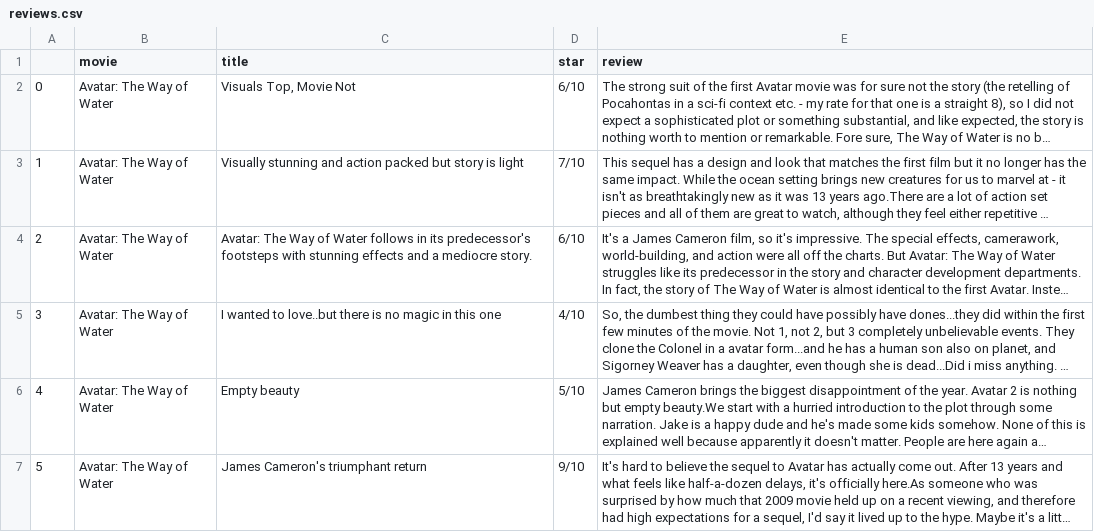
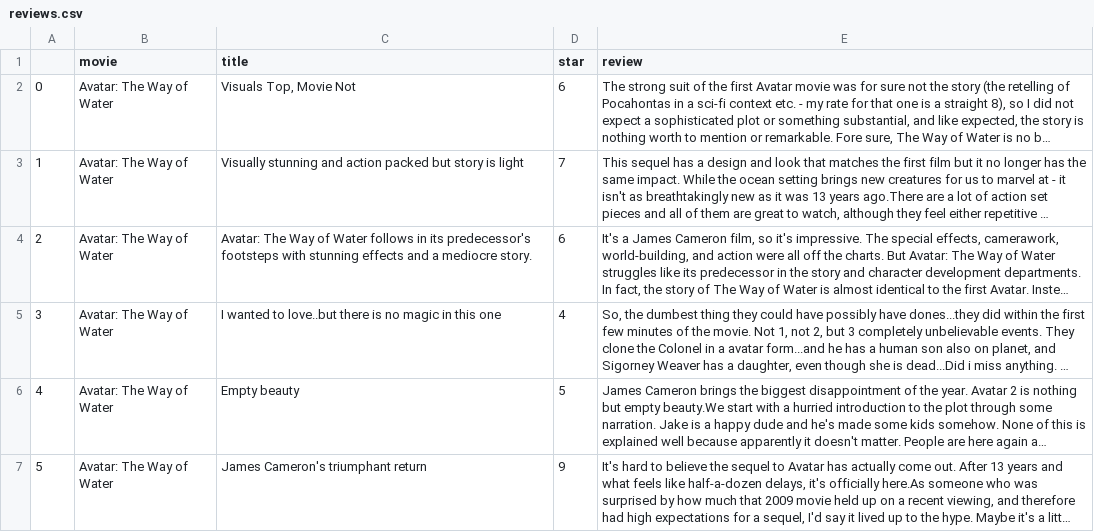
Before and after one commit to clairexia2021/ENGR295, a CSV file: reviews.csv, drawn as a sheet; only a part is shown; long unchanged cells end in …; the diff covers the shown part only; the diff names each change by its address in the sheet, - before the commit and + after, or states it on an @@ line.

```diff
--- a/reviews.csv
+++ b/reviews.csv
-D2 (star): 6/10
+D2 (star): 6
-D3 (star): 7/10
+D3 (star): 7
-D4 (star): 6/10
+D4 (star): 6
-D5 (star): 4/10
+D5 (star): 4
-D6 (star): 5/10
+D6 (star): 5
-D7 (star): 9/10
+D7 (star): 9
```
Also changed, not shown: 126 edited cells elsewhere in this file, 6 other files.
